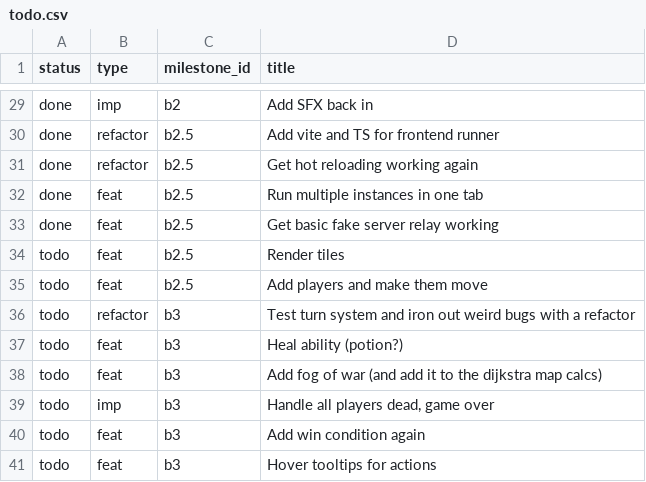
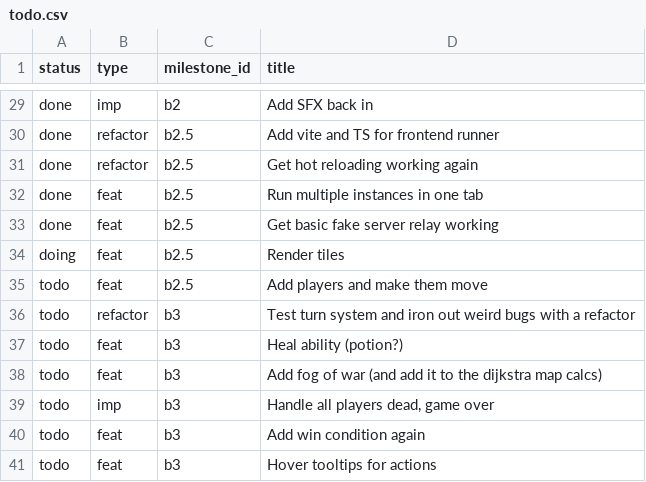
Before and after one commit to jordwest/prism, a CSV file: docs/todo.csv, drawn as a sheet; only a part is shown, gaps mark what is left out.

```diff
--- a/docs/todo.csv
+++ b/docs/todo.csv
@@ -33,3 +33,3 @@ done,feat,b2.5,Run multiple instances in one tab
 done,feat,b2.5,Get basic fake server relay working
-todo,feat,b2.5,Render tiles
+doing,feat,b2.5,Render tiles
 todo,feat,b2.5,Add players and make them move
```
Also changed, not shown: 6 other files.
